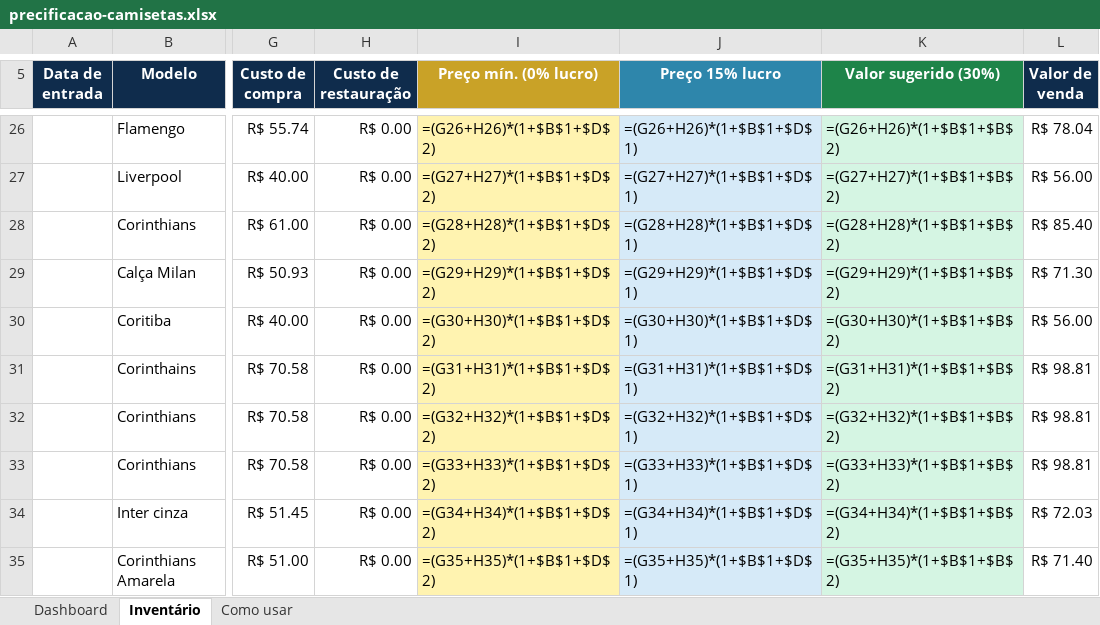
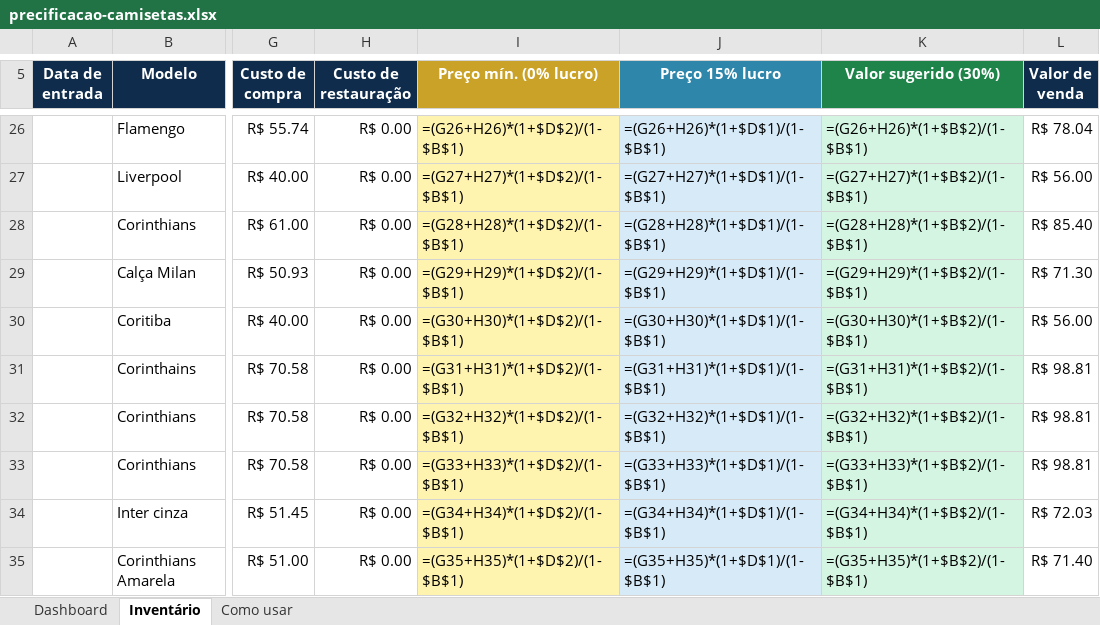
Before and after one commit to devcarlosdias/currency_converter_app, an Excel workbook: planilhas/precificacao-camisetas.xlsx, sheet Inventário, drawn as a sheet; only a part is shown, gaps mark what is left out; values as stored, in another font and other column widths than the file's, no borders; formulas without a stored value are shown as written; conditional formats not drawn; the diff covers the shown part only; the diff names each change by its address in the sheet, - before the commit and + after, or states it on an @@ line.

```diff
--- a/planilhas/precificacao-camisetas.xlsx (sheet Inventário)
+++ b/planilhas/precificacao-camisetas.xlsx (sheet Inventário)
-I26 (Preço mín. (0% lucro)): =(G26+H26)*(1+$B$1+$D$2)
+I26 (Preço mín. (0% lucro)): =(G26+H26)*(1+$D$2)/(1-$B$1)
-J26 (Preço 15% lucro): =(G26+H26)*(1+$B$1+$D$1)
+J26 (Preço 15% lucro): =(G26+H26)*(1+$D$1)/(1-$B$1)
-K26 (Valor sugerido (30%)): =(G26+H26)*(1+$B$1+$B$2)
+K26 (Valor sugerido (30%)): =(G26+H26)*(1+$B$2)/(1-$B$1)
-I27 (Preço mín. (0% lucro)): =(G27+H27)*(1+$B$1+$D$2)
+I27 (Preço mín. (0% lucro)): =(G27+H27)*(1+$D$2)/(1-$B$1)
-J27 (Preço 15% lucro): =(G27+H27)*(1+$B$1+$D$1)
+J27 (Preço 15% lucro): =(G27+H27)*(1+$D$1)/(1-$B$1)
-K27 (Valor sugerido (30%)): =(G27+H27)*(1+$B$1+$B$2)
+K27 (Valor sugerido (30%)): =(G27+H27)*(1+$B$2)/(1-$B$1)
-I28 (Preço mín. (0% lucro)): =(G28+H28)*(1+$B$1+$D$2)
+I28 (Preço mín. (0% lucro)): =(G28+H28)*(1+$D$2)/(1-$B$1)
-J28 (Preço 15% lucro): =(G28+H28)*(1+$B$1+$D$1)
+J28 (Preço 15% lucro): =(G28+H28)*(1+$D$1)/(1-$B$1)
-K28 (Valor sugerido (30%)): =(G28+H28)*(1+$B$1+$B$2)
+K28 (Valor sugerido (30%)): =(G28+H28)*(1+$B$2)/(1-$B$1)
-I29 (Preço mín. (0% lucro)): =(G29+H29)*(1+$B$1+$D$2)
+I29 (Preço mín. (0% lucro)): =(G29+H29)*(1+$D$2)/(1-$B$1)
-J29 (Preço 15% lucro): =(G29+H29)*(1+$B$1+$D$1)
+J29 (Preço 15% lucro): =(G29+H29)*(1+$D$1)/(1-$B$1)
-K29 (Valor sugerido (30%)): =(G29+H29)*(1+$B$1+$B$2)
+K29 (Valor sugerido (30%)): =(G29+H29)*(1+$B$2)/(1-$B$1)
-I30 (Preço mín. (0% lucro)): =(G30+H30)*(1+$B$1+$D$2)
+I30 (Preço mín. (0% lucro)): =(G30+H30)*(1+$D$2)/(1-$B$1)
-J30 (Preço 15% lucro): =(G30+H30)*(1+$B$1+$D$1)
+J30 (Preço 15% lucro): =(G30+H30)*(1+$D$1)/(1-$B$1)
-K30 (Valor sugerido (30%)): =(G30+H30)*(1+$B$1+$B$2)
+K30 (Valor sugerido (30%)): =(G30+H30)*(1+$B$2)/(1-$B$1)
-I31 (Preço mín. (0% lucro)): =(G31+H31)*(1+$B$1+$D$2)
+I31 (Preço mín. (0% lucro)): =(G31+H31)*(1+$D$2)/(1-$B$1)
-J31 (Preço 15% lucro): =(G31+H31)*(1+$B$1+$D$1)
+J31 (Preço 15% lucro): =(G31+H31)*(1+$D$1)/(1-$B$1)
-K31 (Valor sugerido (30%)): =(G31+H31)*(1+$B$1+$B$2)
+K31 (Valor sugerido (30%)): =(G31+H31)*(1+$B$2)/(1-$B$1)
-I32 (Preço mín. (0% lucro)): =(G32+H32)*(1+$B$1+$D$2)
+I32 (Preço mín. (0% lucro)): =(G32+H32)*(1+$D$2)/(1-$B$1)
-J32 (Preço 15% lucro): =(G32+H32)*(1+$B$1+$D$1)
+J32 (Preço 15% lucro): =(G32+H32)*(1+$D$1)/(1-$B$1)
-K32 (Valor sugerido (30%)): =(G32+H32)*(1+$B$1+$B$2)
+K32 (Valor sugerido (30%)): =(G32+H32)*(1+$B$2)/(1-$B$1)
-I33 (Preço mín. (0% lucro)): =(G33+H33)*(1+$B$1+$D$2)
+I33 (Preço mín. (0% lucro)): =(G33+H33)*(1+$D$2)/(1-$B$1)
-J33 (Preço 15% lucro): =(G33+H33)*(1+$B$1+$D$1)
+J33 (Preço 15% lucro): =(G33+H33)*(1+$D$1)/(1-$B$1)
-K33 (Valor sugerido (30%)): =(G33+H33)*(1+$B$1+$B$2)
+K33 (Valor sugerido (30%)): =(G33+H33)*(1+$B$2)/(1-$B$1)
-I34 (Preço mín. (0% lucro)): =(G34+H34)*(1+$B$1+$D$2)
+I34 (Preço mín. (0% lucro)): =(G34+H34)*(1+$D$2)/(1-$B$1)
-J34 (Preço 15% lucro): =(G34+H34)*(1+$B$1+$D$1)
+J34 (Preço 15% lucro): =(G34+H34)*(1+$D$1)/(1-$B$1)
-K34 (Valor sugerido (30%)): =(G34+H34)*(1+$B$1+$B$2)
+K34 (Valor sugerido (30%)): =(G34+H34)*(1+$B$2)/(1-$B$1)
-I35 (Preço mín. (0% lucro)): =(G35+H35)*(1+$B$1+$D$2)
+I35 (Preço mín. (0% lucro)): =(G35+H35)*(1+$D$2)/(1-$B$1)
-J35 (Preço 15% lucro): =(G35+H35)*(1+$B$1+$D$1)
+J35 (Preço 15% lucro): =(G35+H35)*(1+$D$1)/(1-$B$1)
-K35 (Valor sugerido (30%)): =(G35+H35)*(1+$B$1+$B$2)
+K35 (Valor sugerido (30%)): =(G35+H35)*(1+$B$2)/(1-$B$1)
```
Also changed, not shown: 271 edited cells elsewhere in this sheet, sheet Como usar, 1 other file.
